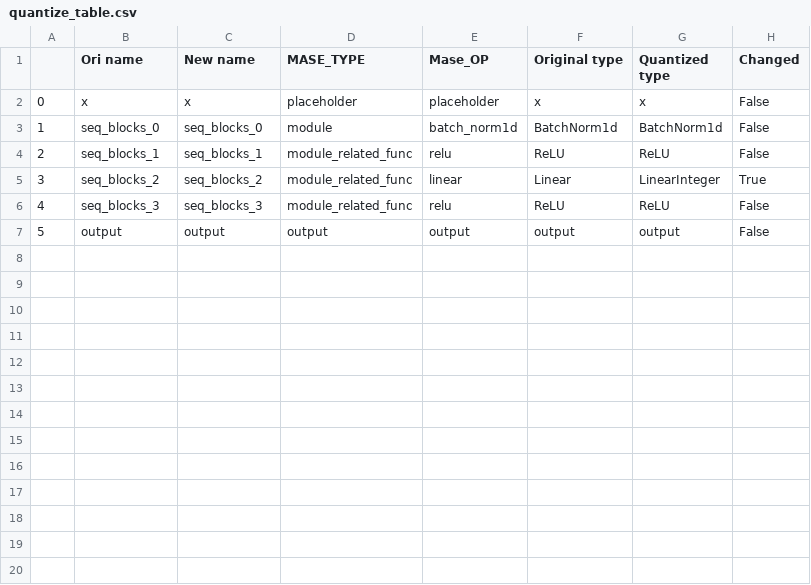
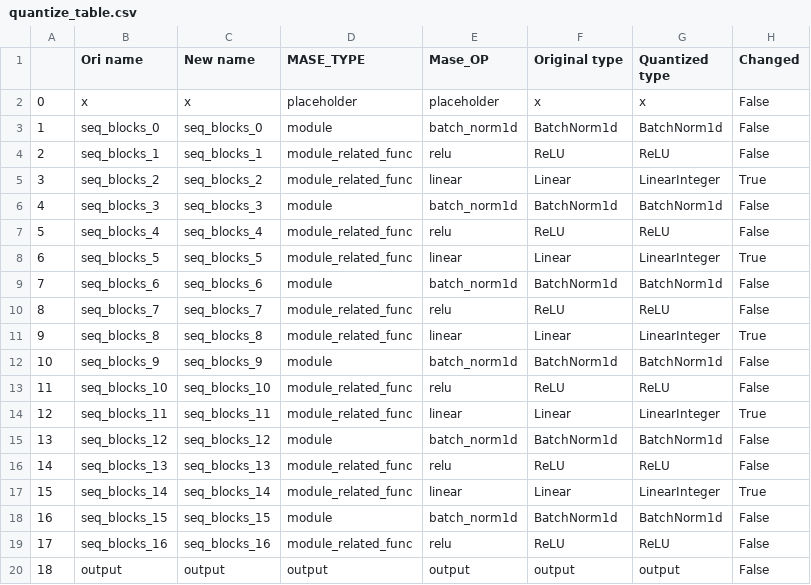
Before and after one commit to DeepWok/mase, a CSV file: machop/quantize_summary/quantize_table.csv, drawn as a sheet; addresses are those after the commit; the diff names each change by its address in the sheet, - before the commit and + after, or states it on an @@ line.

```diff
--- a/machop/quantize_summary/quantize_table.csv
+++ b/machop/quantize_summary/quantize_table.csv
-D6 (MASE_TYPE): module_related_func
+D6 (MASE_TYPE): module
-E6 (Mase_OP): relu
+E6 (Mase_OP): batch_norm1d
-F6 (Original type): ReLU
+F6 (Original type): BatchNorm1d
-G6 (Quantized type): ReLU
+G6 (Quantized type): BatchNorm1d
+row 7: 5 | seq_blocks_4 | seq_blocks_4 | module_related_func | relu | ReLU | ReLU | False
+row 8: 6 | seq_blocks_5 | seq_blocks_5 | module_related_func | linear | Linear | LinearInteger | True
+row 9: 7 | seq_blocks_6 | seq_blocks_6 | module | batch_norm1d | BatchNorm1d | BatchNorm1d | False
+row 10: 8 | seq_blocks_7 | seq_blocks_7 | module_related_func | relu | ReLU | ReLU | False
+row 11: 9 | seq_blocks_8 | seq_blocks_8 | module_related_func | linear | Linear | LinearInteger | True
+row 12: 10 | seq_blocks_9 | seq_blocks_9 | module | batch_norm1d | BatchNorm1d | BatchNorm1d | False
+row 13: 11 | seq_blocks_10 | seq_blocks_10 | module_related_func | relu | ReLU | ReLU | False
+row 14: 12 | seq_blocks_11 | seq_blocks_11 | module_related_func | linear | Linear | LinearInteger | True
+row 15: 13 | seq_blocks_12 | seq_blocks_12 | module | batch_norm1d | BatchNorm1d | BatchNorm1d | False
+row 16: 14 | seq_blocks_13 | seq_blocks_13 | module_related_func | relu | ReLU | ReLU | False
+row 17: 15 | seq_blocks_14 | seq_blocks_14 | module_related_func | linear | Linear | LinearInteger | True
+row 18: 16 | seq_blocks_15 | seq_blocks_15 | module | batch_norm1d | BatchNorm1d | BatchNorm1d | False
+row 19: 17 | seq_blocks_16 | seq_blocks_16 | module_related_func | relu | ReLU | ReLU | False
@@ column A renumbered from row 20 down @@
```
Also changed, not shown: 1 other file.
